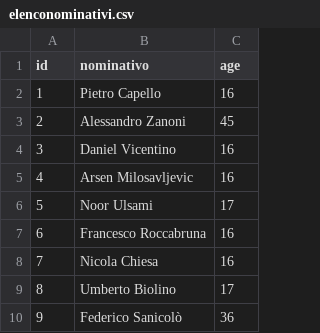
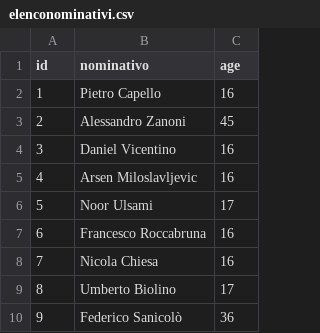
Before and after one commit to noorsamiul/database, a CSV file: elenconominativi.csv, drawn as a sheet.

Commit message:
Update elenconominativi.csv

```diff
--- a/elenconominativi.csv
+++ b/elenconominativi.csv
@@ -4,3 +4,3 @@ id,nominativo,age
 3,"Daniel Vicentino",16
-4,"Arsen Milosavljevic",16
+4,"Arsen Miloslavljevic",16
 5,"Noor Ulsami",17
```
